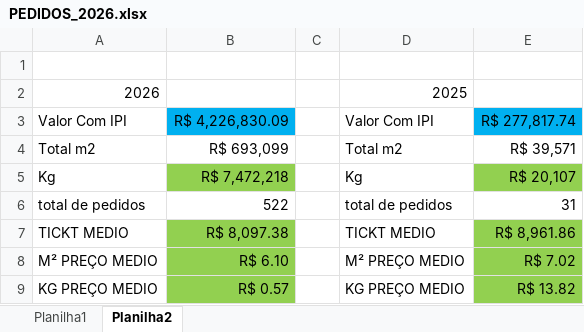
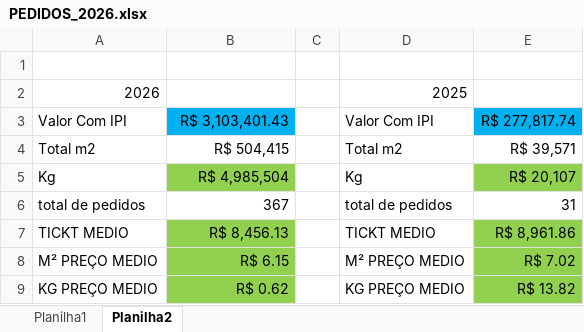
Before and after one commit to Onda-do-Vale-Emanuel/PAINEL-COMERCIAL-, an Excel workbook: excel/PEDIDOS_2026.xlsx, sheet Planilha2, drawn as a sheet; values as stored, in another font and other column widths than the file's, no borders; the diff names each change by its address in the sheet, - before the commit and + after, or states it on an @@ line.

```diff
--- a/excel/PEDIDOS_2026.xlsx (sheet Planilha2)
+++ b/excel/PEDIDOS_2026.xlsx (sheet Planilha2)
-B3: R$ 4,226,830.09
+B3: R$ 3,103,401.43
-B4: R$ 693,099
+B4: R$ 504,415
-B5: R$ 7,472,218
+B5: R$ 4,985,504
-B6: 522
+B6: 367
-B7: R$ 8,097.38
+B7: R$ 8,456.13
-B8: R$ 6.10
+B8: R$ 6.15
-B9: R$ 0.57
+B9: R$ 0.62
```
Also changed, not shown: sheet Planilha1, 4 other files.
